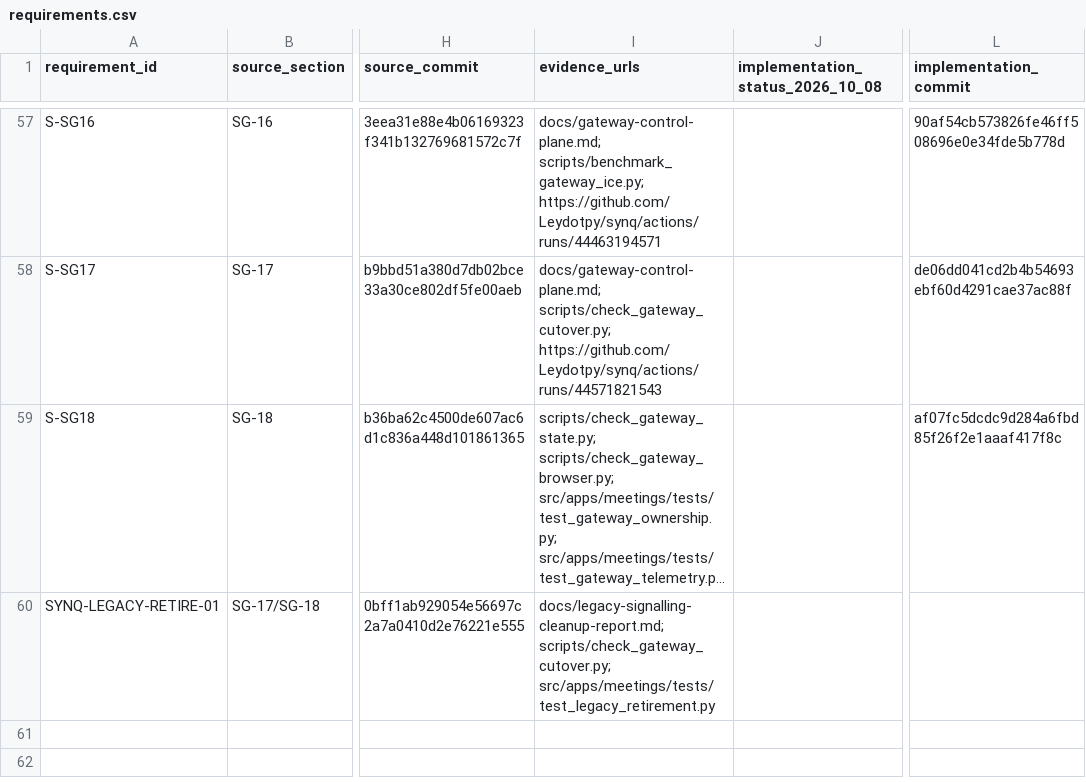
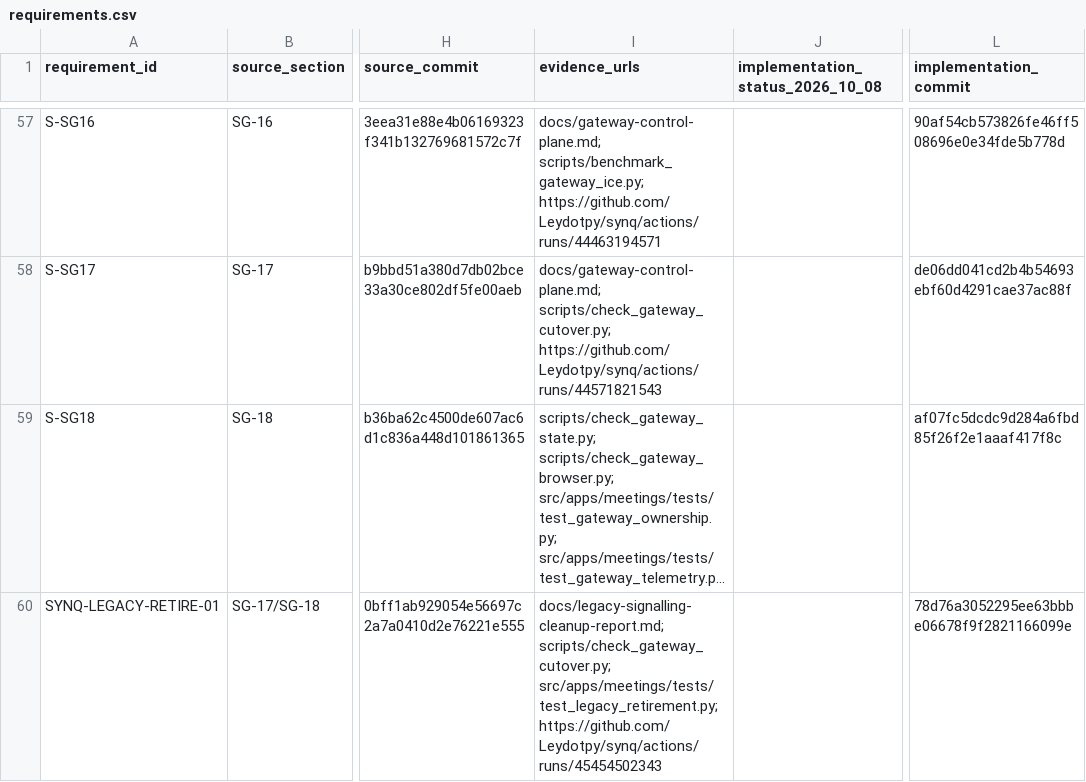
Before and after one commit to Leydotpy/synq, a CSV file: docs/agent-audit/requirements.csv, drawn as a sheet; only a part is shown, gaps mark what is left out; long unchanged cells end in …; the diff names each change by its address in the sheet, - before the commit and + after, or states it on an @@ line.

Commit message:
Record hosted verification of signalling retirement

```diff
--- a/docs/agent-audit/requirements.csv
+++ b/docs/agent-audit/requirements.csv
-I60 (evidence_urls): docs/legacy-signalling-cleanup-report.md; scripts/check_gateway_cutover.py; src/apps/meetings/tests/test_legacy_retirement.py
+I60 (evidence_urls): docs/legacy-signalling-cleanup-report.md; scripts/check_gateway_cutover.py; src/apps/meetings/tests/test_legacy_retirement.py; https://github.com/Leydotpy/synq/actions/runs/45454502343
-L60 (implementation_commit): (empty)
+L60 (implementation_commit): 78d76a3052295ee63bbbe06678f9f2821166099e
```
Also changed, not shown: 2 other files.
